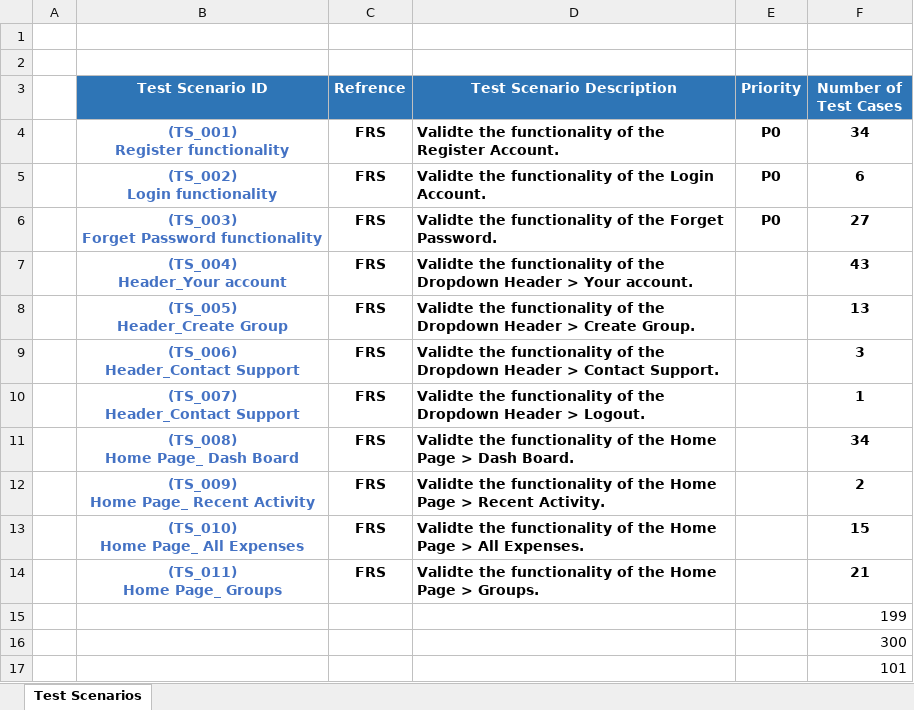
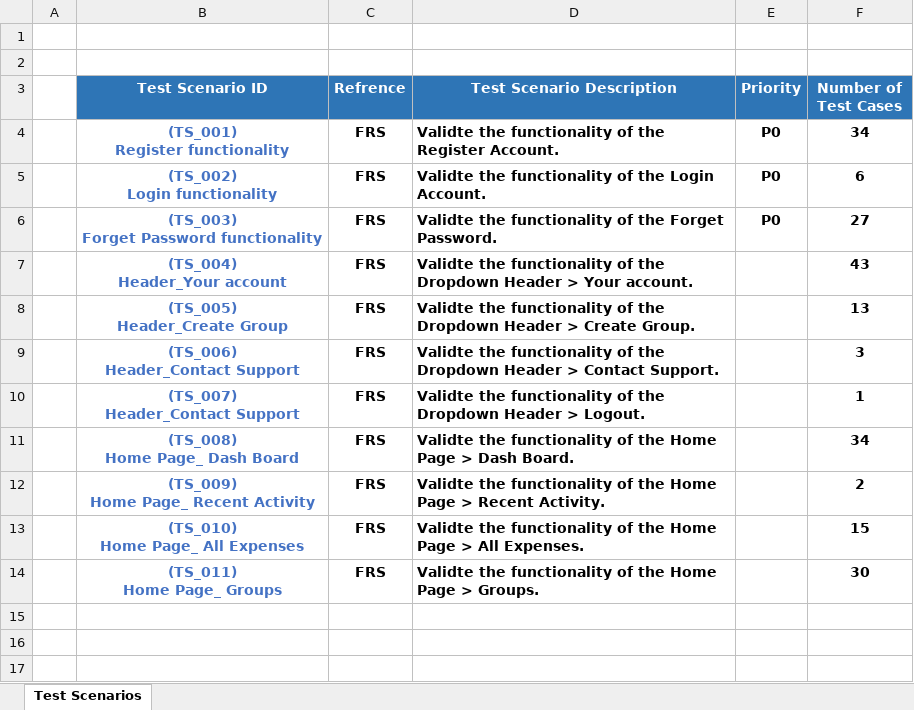
Before and after one commit to hamzaali345/SplitWise_Manual_Test, an Excel workbook: Test Scenarios (splitwise).xlsx, sheet Test Scenarios, drawn as a sheet; values as stored, in another font and other column widths than the file's, no borders; charts and pictures not drawn; the diff names each change by its address in the sheet, - before the commit and + after, or states it on an @@ line.

```diff
--- a/Test Scenarios (splitwise).xlsx (sheet Test Scenarios)
+++ b/Test Scenarios (splitwise).xlsx (sheet Test Scenarios)
-F14 (Number of Test Cases): 21
+F14 (Number of Test Cases): 30
-row 15:  |  |  |  |  | 199
-row 16:  |  |  |  |  | 300
-row 17:  |  |  |  |  | 101
```
Also changed, not shown: Test Cases (splitwise).xlsx, 1 other file.
